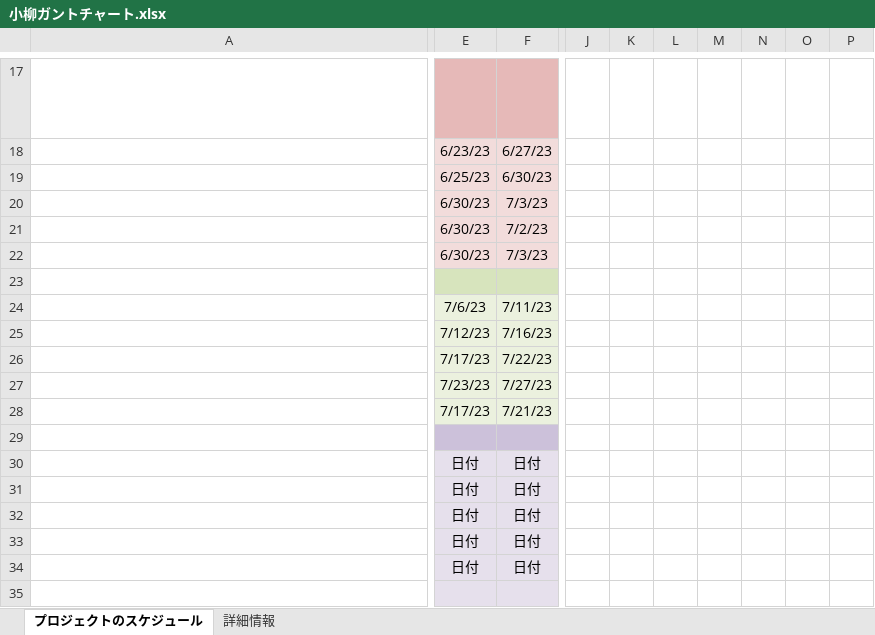
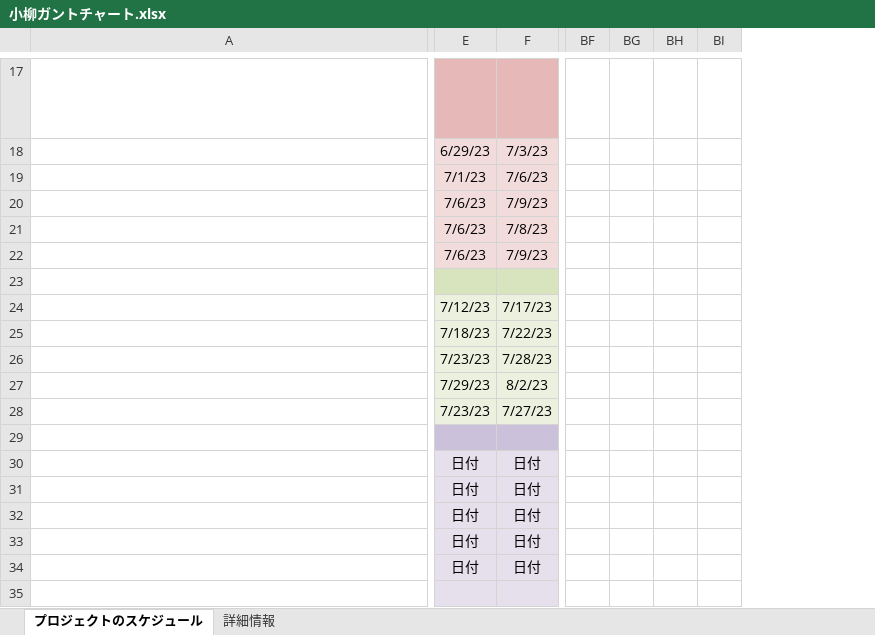
Before and after one commit to dojo2023/E-4, an Excel workbook: 共有用フォルダー/ガントチャート/小柳ガントチャート.xlsx, sheet プロジェクトのスケジュール, drawn as a sheet; only a part is shown, gaps mark what is left out; long unchanged cells end in …; values as stored, in another font and other column widths than the file's, no borders; conditional formats not drawn; removed rows and columns are numbered as before the commit, all else as after; rows hold the shown columns only; the diff covers the shown part only; the diff names each change by its address in the sheet, - before the commit and + after, or states it on an @@ line.

Commit message:
Update 小柳ガントチャート.xlsx

```diff
--- a/共有用フォルダー/ガントチャート/小柳ガントチャート.xlsx (sheet プロジェクトのスケジュール)
+++ b/共有用フォルダー/ガントチャート/小柳ガントチャート.xlsx (sheet プロジェクトのスケジュール)
-column J, empty
-column K, empty
-column L, empty
-column M, empty
-column N, empty
-column O, empty
-column P, empty
+column BF, empty
+column BG, empty
+column BH, empty
+column BI, empty
-E18: 6/23/23
+E18: 6/29/23
-F18: 6/27/23
+F18: 7/3/23
-E19: 6/25/23
+E19: 7/1/23
-F19: 6/30/23
+F19: 7/6/23
-E20:E22: 6/30/23
+E20:E22: 7/6/23
-F20: 7/3/23
+F20: 7/9/23
-F21: 7/2/23
+F21: 7/8/23
-F22: 7/3/23
+F22: 7/9/23
-E24: 7/6/23
+E24: 7/12/23
-F24: 7/11/23
+F24: 7/17/23
-E25: 7/12/23
+E25: 7/18/23
-F25: 7/16/23
+F25: 7/22/23
-E26: 7/17/23
+E26: 7/23/23
-F26: 7/22/23
+F26: 7/28/23
+row 27:  | 7/29/23 | 8/2/23
-row 28:  | 7/17/23 | 7/21/23
```
Also changed, not shown: 3 added columns, 20 edited cells and merged cells elsewhere in this sheet, formulas that keep their value.
